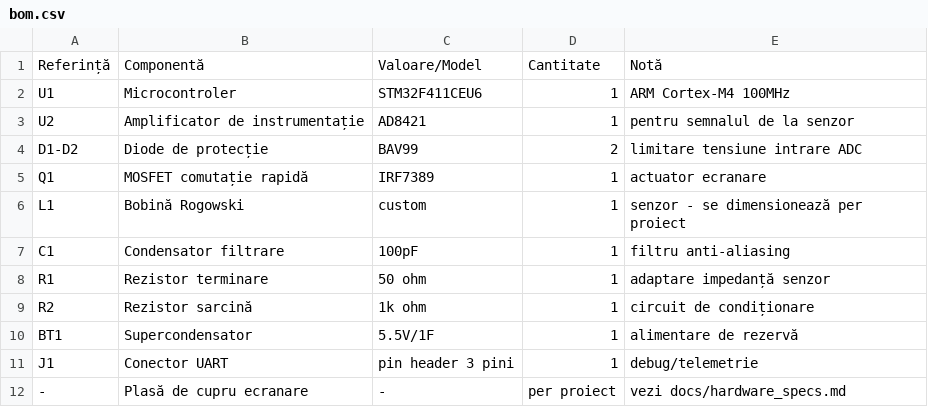
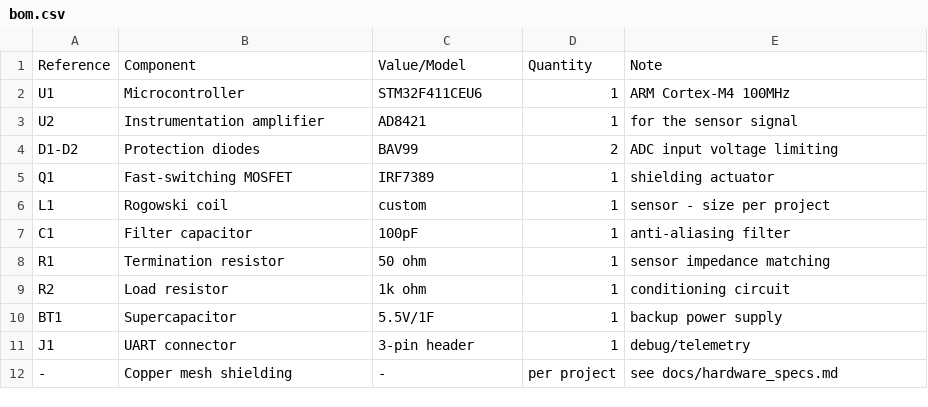
Before and after one commit to Ciprian-LocalPulse/EMP-Guardian, a CSV file: hardware/bom.csv, drawn as a sheet.

```diff
--- a/hardware/bom.csv
+++ b/hardware/bom.csv
@@ -1,12 +1,12 @@
-Referință,Componentă,Valoare/Model,Cantitate,Notă
-U1,Microcontroler,STM32F411CEU6,1,ARM Cortex-M4 100MHz
-U2,Amplificator de instrumentație,AD8421,1,pentru semnalul de la senzor
-D1-D2,Diode de protecție,BAV99,2,limitare tensiune intrare ADC
-Q1,MOSFET comutație rapidă,IRF7389,1,actuator ecranare
-L1,Bobină Rogowski,custom,1,senzor - se dimensionează per proiect
-C1,Condensator filtrare,100pF,1,filtru anti-aliasing
-R1,Rezistor terminare,50 ohm,1,adaptare impedanță senzor
-R2,Rezistor sarcină,1k ohm,1,circuit de condiționare
-BT1,Supercondensator,5.5V/1F,1,alimentare de rezervă
-J1,Conector UART,pin header 3 pini,1,debug/telemetrie
--,Plasă de cupru ecranare,-,per proiect,vezi docs/hardware_specs.md
+Reference,Component,Value/Model,Quantity,Note
+U1,Microcontroller,STM32F411CEU6,1,ARM Cortex-M4 100MHz
+U2,Instrumentation amplifier,AD8421,1,for the sensor signal
+D1-D2,Protection diodes,BAV99,2,ADC input voltage limiting
+Q1,Fast-switching MOSFET,IRF7389,1,shielding actuator
+L1,Rogowski coil,custom,1,sensor - size per project
+C1,Filter capacitor,100pF,1,anti-aliasing filter
+R1,Termination resistor,50 ohm,1,sensor impedance matching
+R2,Load resistor,1k ohm,1,conditioning circuit
+BT1,Supercapacitor,5.5V/1F,1,backup power supply
+J1,UART connector,3-pin header,1,debug/telemetry
+-,Copper mesh shielding,-,per project,see docs/hardware_specs.md
```
Also changed, not shown: 34 other files.
